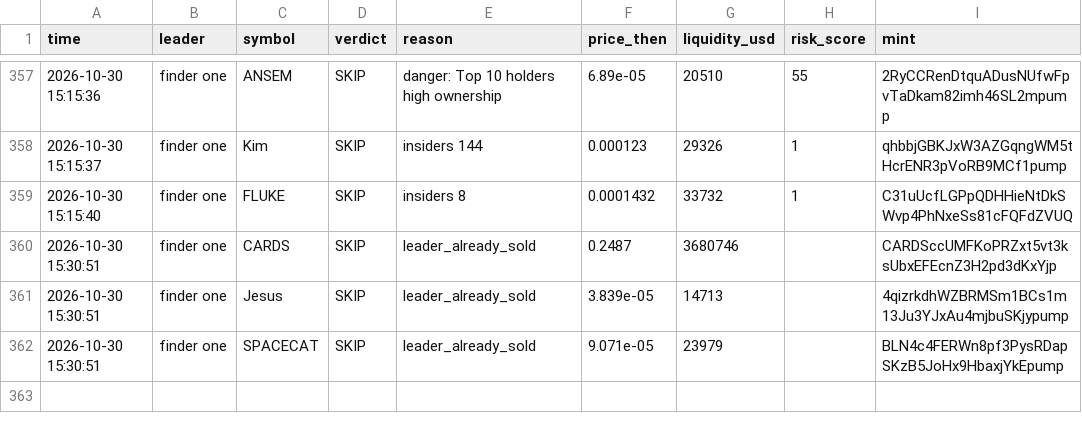
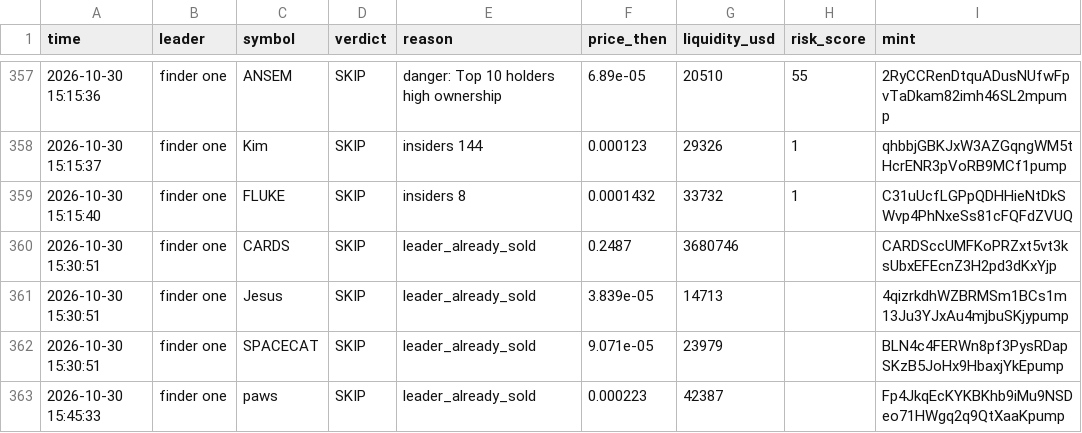
Before and after one commit to Just-in-ii/paper-desk, a CSV file: decisions.csv, drawn as a sheet; only a part is shown, gaps mark what is left out; the diff names each change by its address in the sheet, - before the commit and + after, or states it on an @@ line.

```diff
--- a/decisions.csv
+++ b/decisions.csv
+row 363: 2026-10-30 15:45:33 | finder one | paws | SKIP | leader_already_sold | 0.000223 | 42387 |  | Fp4JkqEcKYKBKhb9iMu9NSDeo71HWgq2q9QtXaaKpump
```
Also changed, not shown: 2 other files.
